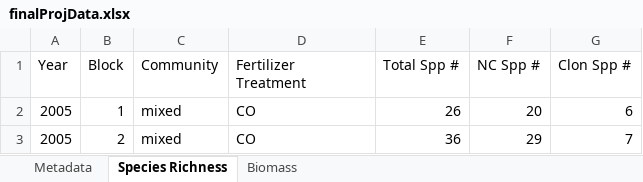
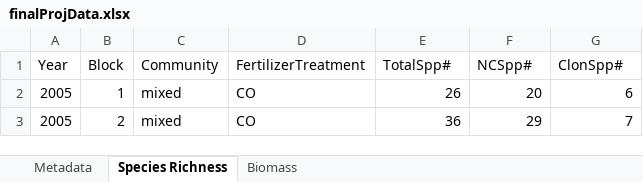
Before and after one commit to spaceaphid1/School, an Excel workbook: BioStats/FinalProject/finalProjData.xlsx, sheet Species Richness, drawn as a sheet; only a part is shown; values as stored, in another font and other column widths than the file's, no borders; the diff names each change by its address in the sheet, - before the commit and + after, or states it on an @@ line.

Commit message:
fixing data format (removed unnecessary spaces)

```diff
--- a/BioStats/FinalProject/finalProjData.xlsx (sheet Species Richness)
+++ b/BioStats/FinalProject/finalProjData.xlsx (sheet Species Richness)
-D1: Fertilizer Treatment
+D1: FertilizerTreatment
-E1: Total Spp #
+E1: TotalSpp#
-F1: NC Spp #
+F1: NCSpp#
-G1: Clon Spp #
+G1: ClonSpp#
```
Also changed, not shown: sheet Biomass.
